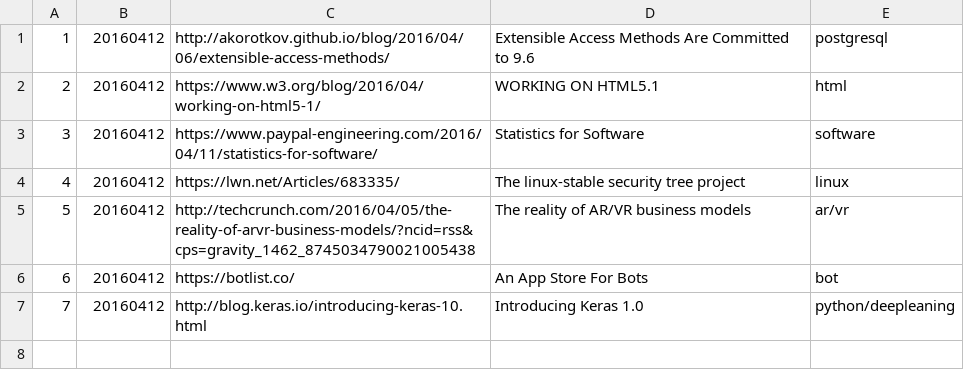
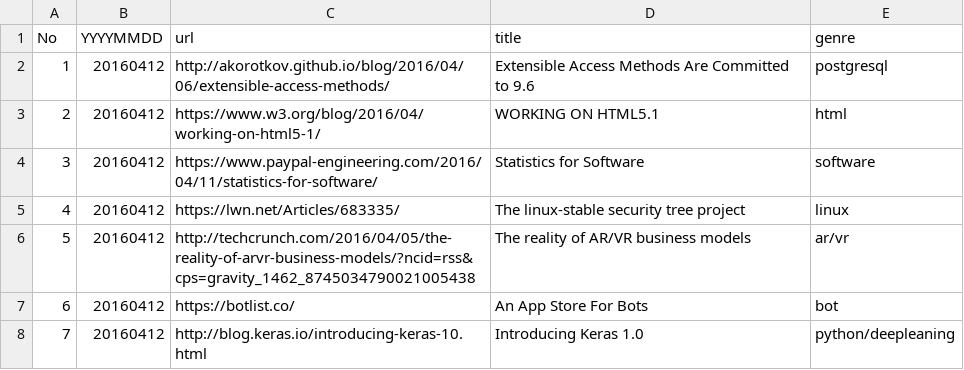
Before and after one commit to sin-to-jin/news, a CSV file: archive/url.csv, drawn as a sheet.

Commit message:
Update url.csv

```diff
--- a/archive/url.csv
+++ b/archive/url.csv
@@ -1 +1,2 @@
+No,YYYYMMDD,url,title,genre
 1,20160412,http://akorotkov.github.io/blog/2016/04/06/extensible-access-methods/,Extensible Access Methods Are Committed to 9.6,postgresql
```
